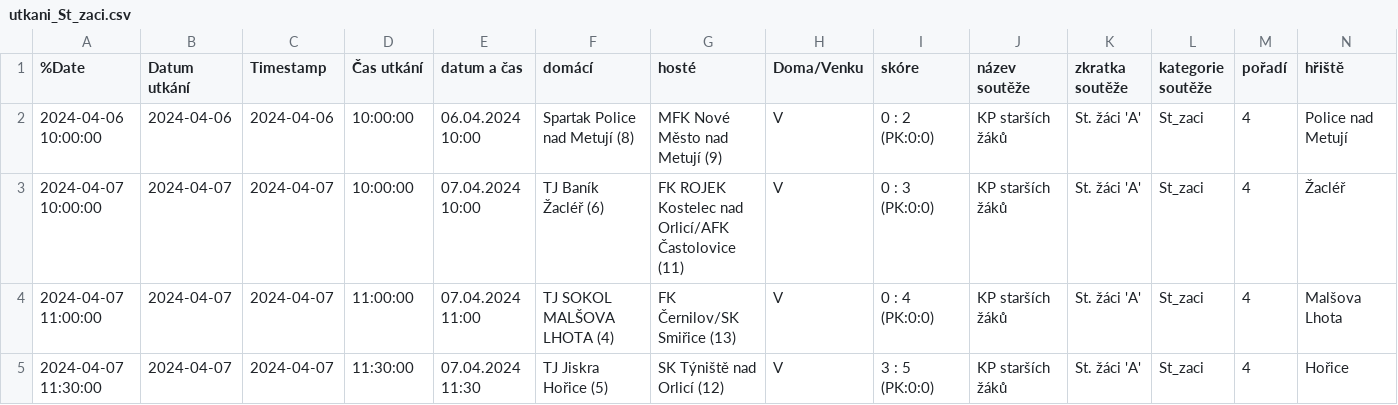
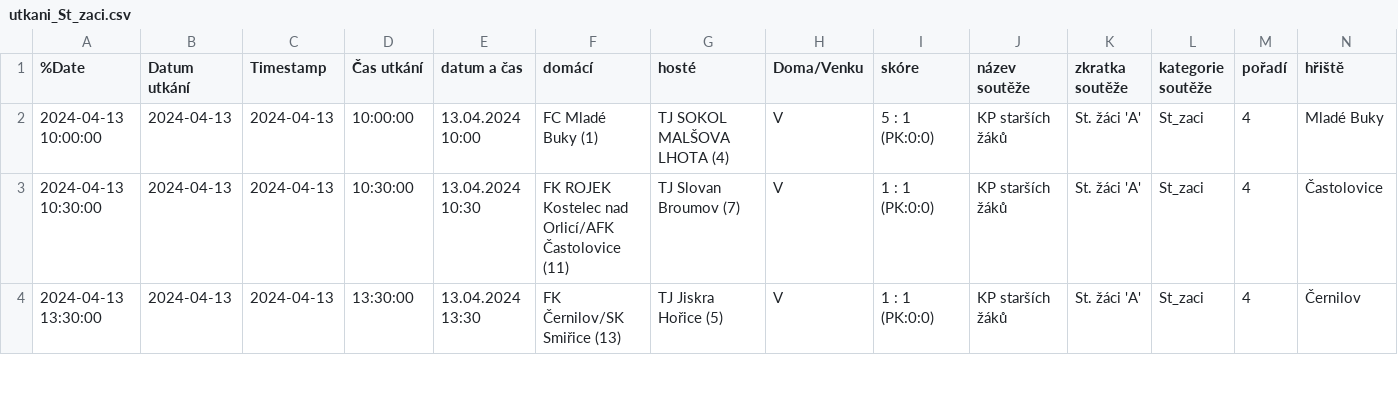
Before and after one commit to MustafaHadzi/bt_matches, a CSV file: utkani_St_zaci.csv, drawn as a sheet; only a part is shown; removed rows and columns are numbered as before the commit, all else as after; rows hold the shown columns only; the diff covers the shown part only; the diff names each change by its address in the sheet, - before the commit and + after, or states it on an @@ line.

Commit message:
Committing file utkani_St_zaci.csv

```diff
--- a/utkani_St_zaci.csv
+++ b/utkani_St_zaci.csv
-row 2: 2024-04-06 10:00:00 | 2024-04-06 | 2024-04-06 | 10:00:00 | 06.04.2024 10:00 | Spartak Police nad Metují (8) | MFK Nové Město nad Metují (9) | V | 0 : 2 (PK:0:0) | KP starších žáků | St. žáci 'A' | St_zaci | 4 | Police nad Metují
-A2 (%Date): 2024-04-07 10:00:00
+A2 (%Date): 2024-04-13 10:00:00
-B2:B4 (Datum utkání): 2024-04-07
+B2:B4 (Datum utkání): 2024-04-13
-C2:C4 (Timestamp): 2024-04-07
+C2:C4 (Timestamp): 2024-04-13
-E2 (datum a čas): 07.04.2024 10:00
+E2 (datum a čas): 13.04.2024 10:00
-F2 (domácí): TJ Baník Žacléř (6)
+F2 (domácí): FC Mladé Buky (1)
-G2 (hosté): FK ROJEK Kostelec nad Orlicí/AFK Častolovice (11)
+G2 (hosté): TJ SOKOL MALŠOVA LHOTA (4)
-I2 (skóre): 0 : 3 (PK:0:0)
+I2 (skóre): 5 : 1 (PK:0:0)
-N2 (hřiště): Žacléř
+N2 (hřiště): Mladé Buky
-A3 (%Date): 2024-04-07 11:00:00
+A3 (%Date): 2024-04-13 10:30:00
-D3 (Čas utkání): 11:00:00
+D3 (Čas utkání): 10:30:00
-E3 (datum a čas): 07.04.2024 11:00
+E3 (datum a čas): 13.04.2024 10:30
-F3 (domácí): TJ SOKOL MALŠOVA LHOTA (4)
+F3 (domácí): FK ROJEK Kostelec nad Orlicí/AFK Častolovice (11)
-G3 (hosté): FK Černilov/SK Smiřice (13)
+G3 (hosté): TJ Slovan Broumov (7)
-I3 (skóre): 0 : 4 (PK:0:0)
+I3 (skóre): 1 : 1 (PK:0:0)
-N3 (hřiště): Malšova Lhota
+N3 (hřiště): Častolovice
-A4 (%Date): 2024-04-07 11:30:00
+A4 (%Date): 2024-04-13 13:30:00
-D4 (Čas utkání): 11:30:00
+D4 (Čas utkání): 13:30:00
-E4 (datum a čas): 07.04.2024 11:30
+E4 (datum a čas): 13.04.2024 13:30
-F4 (domácí): TJ Jiskra Hořice (5)
+F4 (domácí): FK Černilov/SK Smiřice (13)
-G4 (hosté): SK Týniště nad Orlicí (12)
+G4 (hosté): TJ Jiskra Hořice (5)
-I4 (skóre): 3 : 5 (PK:0:0)
+I4 (skóre): 1 : 1 (PK:0:0)
-N4 (hřiště): Hořice
+N4 (hřiště): Černilov
```
Also changed, not shown: 1 added row and 18 edited cells elsewhere in this file.
